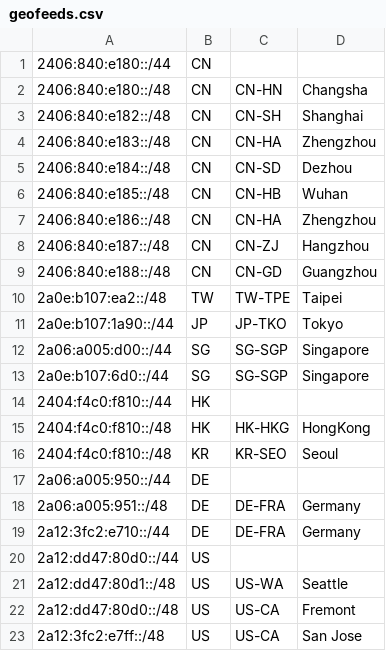
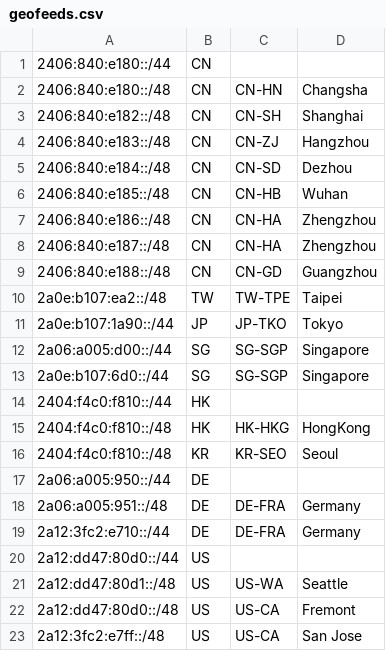
Before and after one commit to JSMSR/JSMSR-NetWork-GeoFeed, a CSV file: geofeeds.csv, drawn as a sheet.

Commit message:
Update geofeeds.csv

```diff
--- a/geofeeds.csv
+++ b/geofeeds.csv
@@ -3,3 +3,3 @@
 2406:840:e182::/48,CN,CN-SH,Shanghai
-2406:840:e183::/48,CN,CN-HA,Zhengzhou
+2406:840:e183::/48,CN,CN-ZJ,Hangzhou
 2406:840:e184::/48,CN,CN-SD,Dezhou
@@ -7,3 +7,3 @@
 2406:840:e186::/48,CN,CN-HA,Zhengzhou
-2406:840:e187::/48,CN,CN-ZJ,Hangzhou
+2406:840:e187::/48,CN,CN-HA,Zhengzhou
 2406:840:e188::/48,CN,CN-GD,Guangzhou
```
